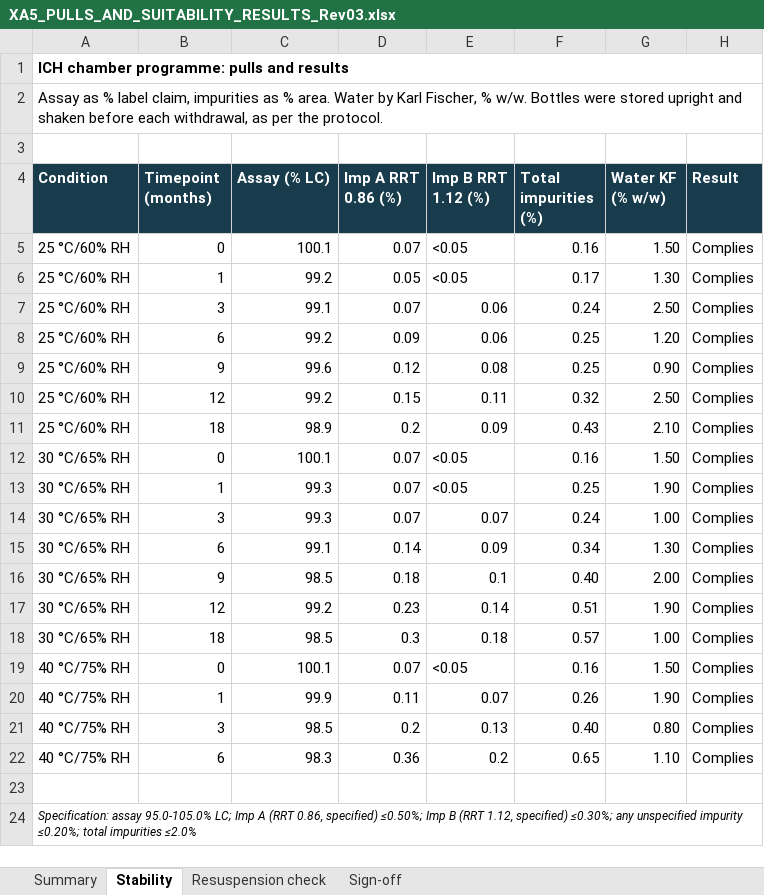
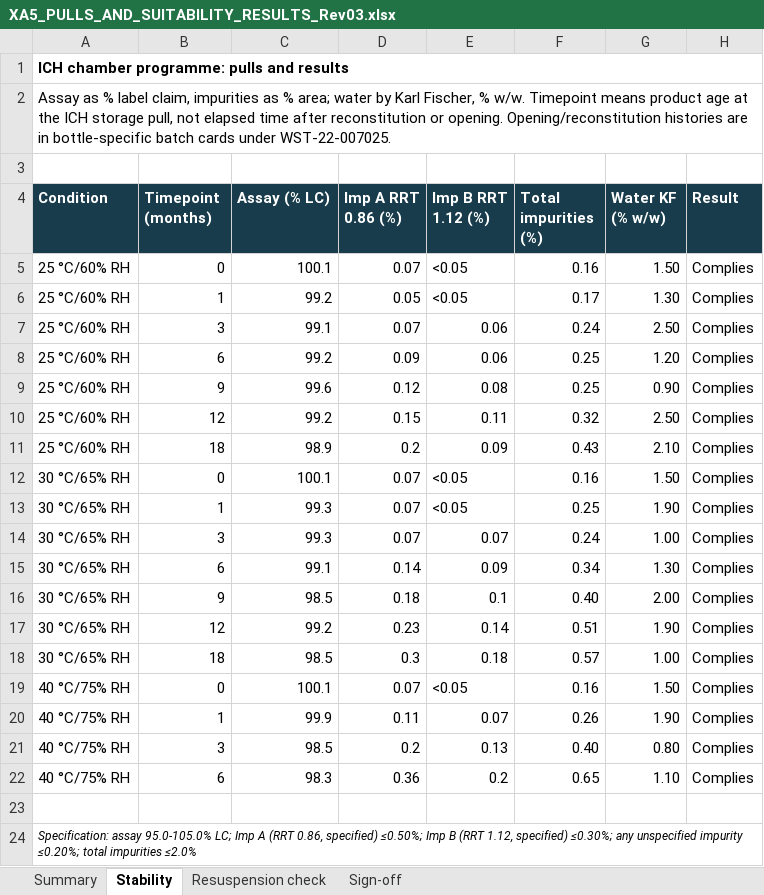
Before and after one commit to 60xAI/portco-mock-dataset, an Excel workbook: output/archive/WestravelleData/Stability/XA5/WA-2022-226/Results/Approved/XA5_PULLS_AND_SUITABILITY_RESULTS_Rev03.xlsx, sheet Stability, drawn as a sheet; values as stored, in another font and other column widths than the file's, no borders; the diff names each change by its address in the sheet, - before the commit and + after, or states it on an @@ line.

```diff
--- a/output/archive/WestravelleData/Stability/XA5/WA-2022-226/Results/Approved/XA5_PULLS_AND_SUITABILITY_RESULTS_Rev03.xlsx (sheet Stability)
+++ b/output/archive/WestravelleData/Stability/XA5/WA-2022-226/Results/Approved/XA5_PULLS_AND_SUITABILITY_RESULTS_Rev03.xlsx (sheet Stability)
-A2 (Condition): …as % area. Water by Karl Fischer, % w/w. Bottles were stored upright and shaken before each withdrawal, as per the protocol.
+A2 (Condition): …as % area; water by Karl Fischer, % w/w. Timepoint means product age at the ICH storage pull, not elapsed time after reconstitution or opening. Opening/reconstitution histories are in bottle-specific batch cards under WST-22-007025.
```
Also changed, not shown: sheet Resuspension check, sheet Summary, 1 other file.
